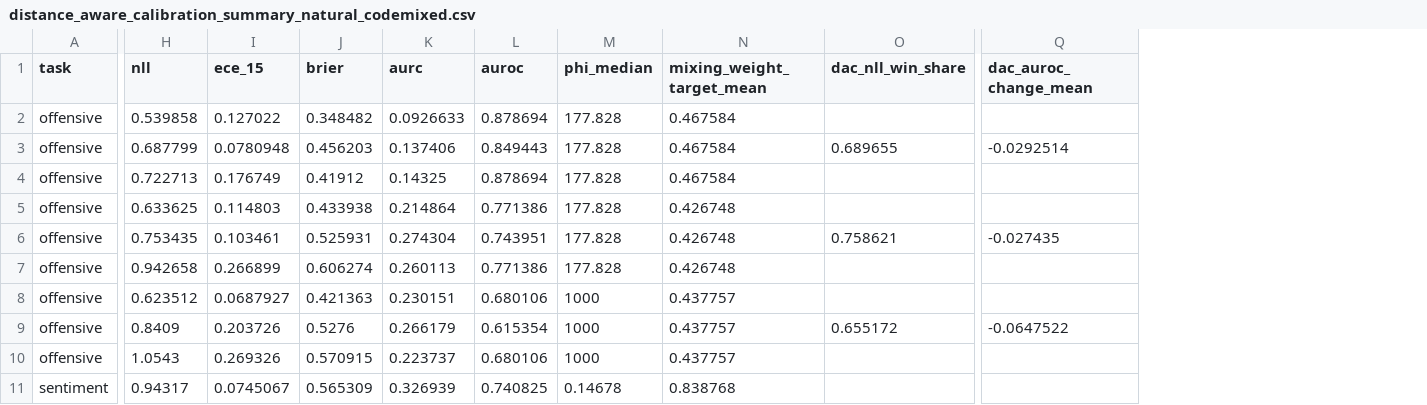
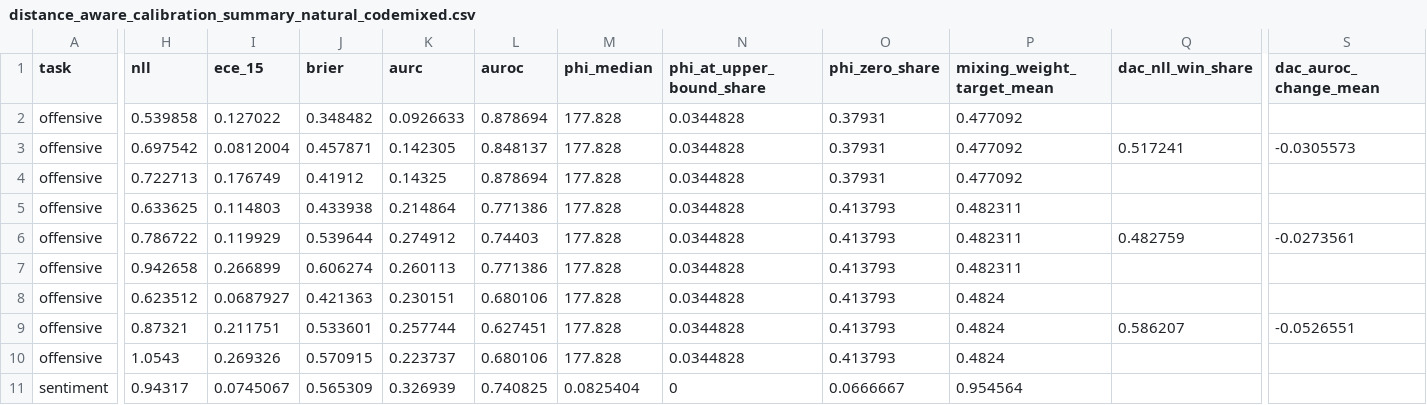
Before and after one commit to shuyeb00/bangla-calibration, a CSV file: results/tables/grid_max_length_512/distance_aware_calibration_summary_natural_codemixed.csv, drawn as a sheet; only a part is shown, gaps mark what is left out; addresses are those after the commit; the diff covers the shown part only; the diff names each change by its address in the sheet, - before the commit and + after, or states it on an @@ line.

```diff
--- a/results/tables/grid_max_length_512/distance_aware_calibration_summary_natural_codemixed.csv
+++ b/results/tables/grid_max_length_512/distance_aware_calibration_summary_natural_codemixed.csv
+column N (phi_at_upper_bound_share), rows 2-11: 0.0344828 | 0.0344828 | 0.0344828 | 0.0344828 | 0.0344828 | 0.0344828 | 0.0344828 | 0.0344828 | 0.0344828 | 0
+column O (phi_zero_share), rows 2-11: 0.37931 | 0.37931 | 0.37931 | 0.413793 | 0.413793 | 0.413793 | 0.413793 | 0.413793 | 0.413793 | 0.0666667
-P2:P4 (mixing_weight_target_mean): 0.467584
+P2:P4 (mixing_weight_target_mean): 0.477092
-H3 (nll): 0.687799
+H3 (nll): 0.697542
-I3 (ece_15): 0.0780948
+I3 (ece_15): 0.0812004
-J3 (brier): 0.456203
+J3 (brier): 0.457871
-K3 (aurc): 0.137406
+K3 (aurc): 0.142305
-L3 (auroc): 0.849443
+L3 (auroc): 0.848137
-Q3 (dac_nll_win_share): 0.689655
+Q3 (dac_nll_win_share): 0.517241
-S3 (dac_auroc_change_mean): -0.0292514
+S3 (dac_auroc_change_mean): -0.0305573
-P5:P7 (mixing_weight_target_mean): 0.426748
+P5:P7 (mixing_weight_target_mean): 0.482311
-H6 (nll): 0.753435
+H6 (nll): 0.786722
-I6 (ece_15): 0.103461
+I6 (ece_15): 0.119929
-J6 (brier): 0.525931
+J6 (brier): 0.539644
-K6 (aurc): 0.274304
+K6 (aurc): 0.274912
-L6 (auroc): 0.743951
+L6 (auroc): 0.74403
-Q6 (dac_nll_win_share): 0.758621
+Q6 (dac_nll_win_share): 0.482759
-S6 (dac_auroc_change_mean): -0.027435
+S6 (dac_auroc_change_mean): -0.0273561
-M8:M10 (phi_median): 1000
+M8:M10 (phi_median): 177.828
-P8:P10 (mixing_weight_target_mean): 0.437757
+P8:P10 (mixing_weight_target_mean): 0.4824
-H9 (nll): 0.8409
+H9 (nll): 0.87321
-I9 (ece_15): 0.203726
+I9 (ece_15): 0.211751
-J9 (brier): 0.5276
+J9 (brier): 0.533601
-K9 (aurc): 0.266179
+K9 (aurc): 0.257744
-L9 (auroc): 0.615354
+L9 (auroc): 0.627451
-Q9 (dac_nll_win_share): 0.655172
+Q9 (dac_nll_win_share): 0.586207
-S9 (dac_auroc_change_mean): -0.0647522
+S9 (dac_auroc_change_mean): -0.0526551
-M11 (phi_median): 0.14678
+M11 (phi_median): 0.0825404
-P11 (mixing_weight_target_mean): 0.838768
+P11 (mixing_weight_target_mean): 0.954564
```
Also changed, not shown: 29 edited cells elsewhere in this file, results/tables/grid_max_length_512/distance_aware_calibration_per_run.csv, results/tables/grid_max_length_512/distance_aware_calibration_per_run_natural_codemixed.csv, 5 other files.
